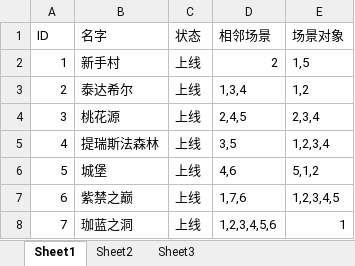
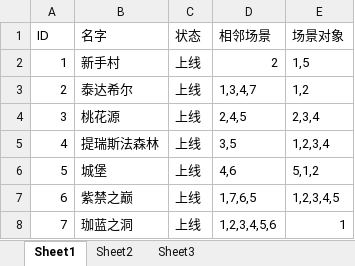
Before and after one commit to gonefuture/mmorpg, an Excel workbook: gameserver/src/main/resources/gameData/gameScene.xlsx, sheet Sheet1, drawn as a sheet; values as stored, in another font and other column widths than the file's, no borders; the diff names each change by its address in the sheet, - before the commit and + after, or states it on an @@ line.

```diff
--- a/gameserver/src/main/resources/gameData/gameScene.xlsx (sheet Sheet1)
+++ b/gameserver/src/main/resources/gameData/gameScene.xlsx (sheet Sheet1)
-D3 (相邻场景): 1,3,4
+D3 (相邻场景): 1,3,4,7
-D7 (相邻场景): 1,7,6
+D7 (相邻场景): 1,7,6,5
```
Also changed, not shown: gameserver/src/main/resources/gameData/roleProperty.xlsx, gameserver/src/main/resources/gameData/sceneObject.xlsx, 15 other files.
